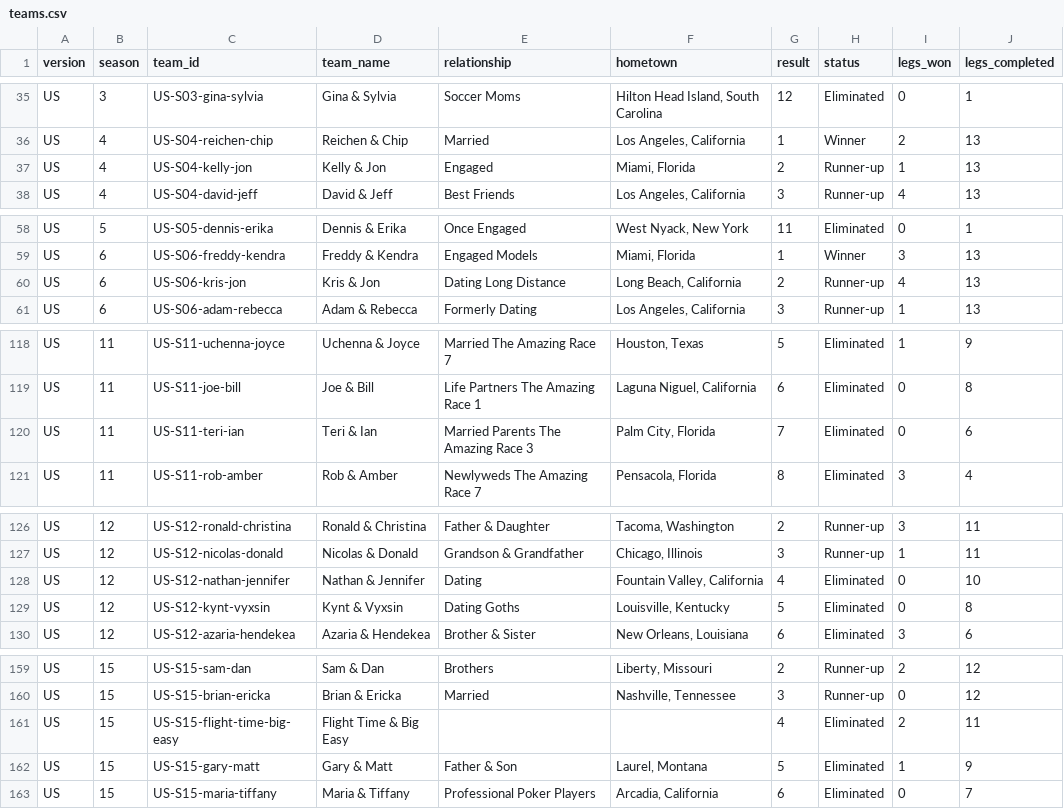
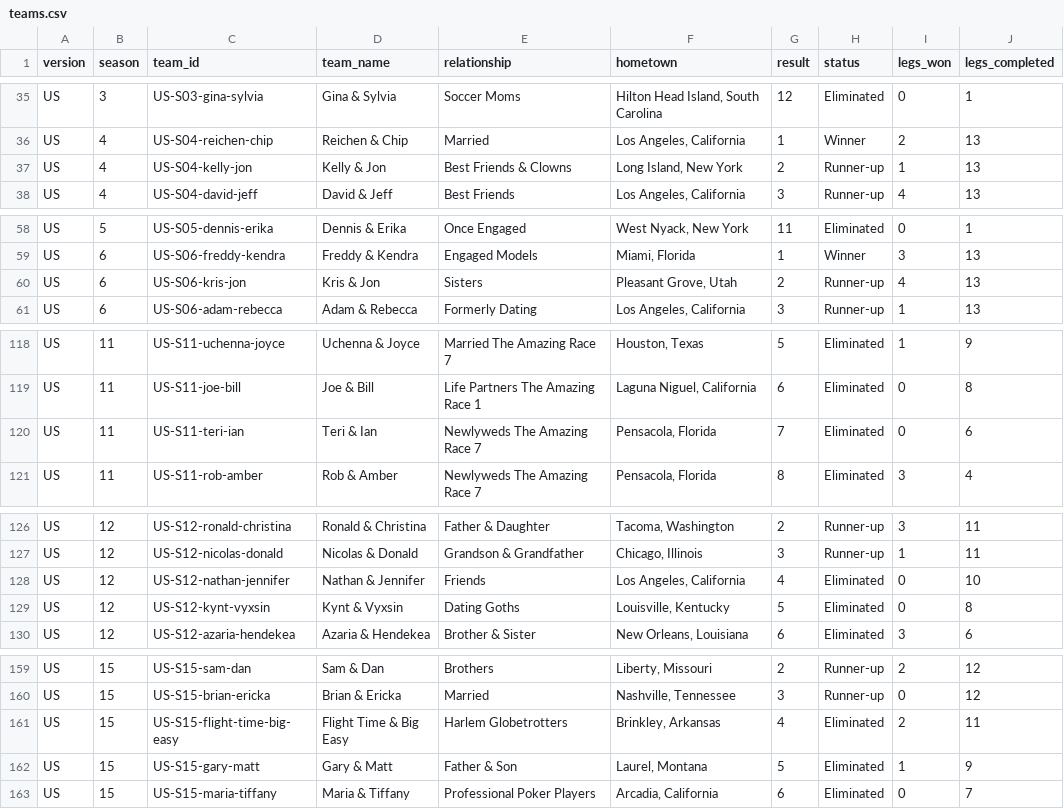
Before and after one commit to nicholaswilde/the-amazing-race, a CSV file: data/processed/teams.csv, drawn as a sheet; only a part is shown, gaps mark what is left out; the diff covers the shown part only.

Commit message:
feat: backfill and resolve dataset gaps across processed tables (#11)
- Set Season 29 relationship to 'Strangers (Paired at Starting Line)' for 22 contestants and 11 teams
- Assign Season 8 family relationship 'Family Team (4 members)' and map hometown origins for 10 teams
- Backfill returnee team metadata (Flight Time & Big Easy) in Seasons 15, 18, and 24
- Backfill demographics for Season 33 withdrawn and returned racers
- Backfill 149 broadcast air dates across Seasons 12 and 14–25 from Wikipedia master episode catalogs
- Assign numeric placement 8 to off-mat eliminations in S22L5 and S34L5
- Extract and populate rich narrative summaries across all 429 legs
- Update DatasetGapAuditor and docs/dataset_gaps.md to reflect 100.0% dataset completeness

```diff
--- a/data/processed/teams.csv
+++ b/data/processed/teams.csv
@@ -36,3 +36,3 @@ US,3,US-S03-gina-sylvia,Gina & Sylvia,Soccer Moms,"Hilton Head Island, South Car
 US,4,US-S04-reichen-chip,Reichen & Chip,Married,"Los Angeles, California",1,Winner,2,13
-US,4,US-S04-kelly-jon,Kelly & Jon,Engaged,"Miami, Florida",2,Runner-up,1,13
+US,4,US-S04-kelly-jon,Kelly & Jon,Best Friends & Clowns,"Long Island, New York",2,Runner-up,1,13
 US,4,US-S04-david-jeff,David & Jeff,Best Friends,"Los Angeles, California",3,Runner-up,4,13
@@ -59,3 +59,3 @@ US,5,US-S05-dennis-erika,Dennis & Erika,Once Engaged,"West Nyack, New York",11,E
 US,6,US-S06-freddy-kendra,Freddy & Kendra,Engaged Models,"Miami, Florida",1,Winner,3,13
-US,6,US-S06-kris-jon,Kris & Jon,Dating Long Distance,"Long Beach, California",2,Runner-up,4,13
+US,6,US-S06-kris-jon,Kris & Jon,Sisters,"Pleasant Grove, Utah",2,Runner-up,4,13
 US,6,US-S06-adam-rebecca,Adam & Rebecca,Formerly Dating,"Los Angeles, California",3,Runner-up,1,13
@@ -119,3 +119,3 @@ US,11,US-S11-uchenna-joyce,Uchenna & Joyce,Married The Amazing Race 7,"Houston,
 US,11,US-S11-joe-bill,Joe & Bill,Life Partners The Amazing Race 1,"Laguna Niguel, California",6,Eliminated,0,8
-US,11,US-S11-teri-ian,Teri & Ian,Married Parents The Amazing Race 3,"Palm City, Florida",7,Eliminated,0,6
+US,11,US-S11-teri-ian,Teri & Ian,Newlyweds The Amazing Race 7,"Pensacola, Florida",7,Eliminated,0,6
 US,11,US-S11-rob-amber,Rob & Amber,Newlyweds The Amazing Race 7,"Pensacola, Florida",8,Eliminated,3,4
@@ -127,3 +127,3 @@ US,12,US-S12-ronald-christina,Ronald & Christina,Father & Daughter,"Tacoma, Wash
 US,12,US-S12-nicolas-donald,Nicolas & Donald,Grandson & Grandfather,"Chicago, Illinois",3,Runner-up,1,11
-US,12,US-S12-nathan-jennifer,Nathan & Jennifer,Dating,"Fountain Valley, California",4,Eliminated,0,10
+US,12,US-S12-nathan-jennifer,Nathan & Jennifer,Friends,"Los Angeles, California",4,Eliminated,0,10
 US,12,US-S12-kynt-vyxsin,Kynt & Vyxsin,Dating Goths,"Louisville, Kentucky",5,Eliminated,0,8
@@ -160,3 +160,3 @@ US,15,US-S15-sam-dan,Sam & Dan,Brothers,"Liberty, Missouri",2,Runner-up,2,12
 US,15,US-S15-brian-ericka,Brian & Ericka,Married,"Nashville, Tennessee",3,Runner-up,0,12
-US,15,US-S15-flight-time-big-easy,Flight Time & Big Easy,,,4,Eliminated,2,11
+US,15,US-S15-flight-time-big-easy,Flight Time & Big Easy,Harlem Globetrotters,"Brinkley, Arkansas",4,Eliminated,2,11
 US,15,US-S15-gary-matt,Gary & Matt,Father & Son,"Laurel, Montana",5,Eliminated,1,9
```
Also changed, not shown: 66 edited cells elsewhere in this file, data/processed/contestants.csv, data/processed/episodes.csv, 55 other files.
